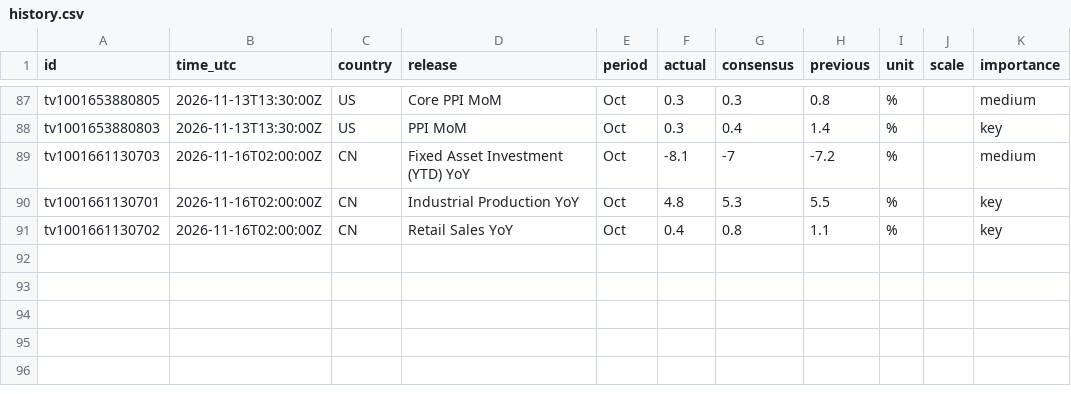
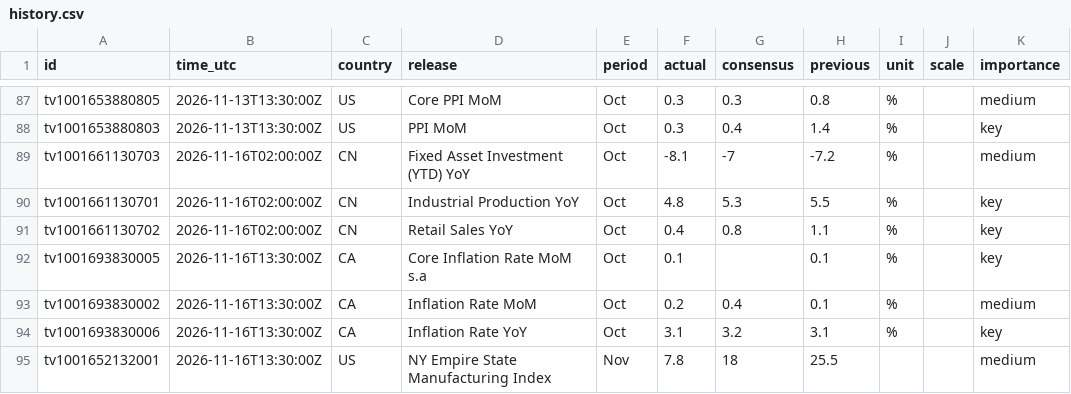
Before and after one commit to mrmikerbrown-maker/Pulse-Site-Demo-v1-Not-Public, a CSV file: calendar/data/history.csv, drawn as a sheet; only a part is shown, gaps mark what is left out.

```diff
--- a/calendar/data/history.csv
+++ b/calendar/data/history.csv
@@ -91 +91,5 @@ tv1001661130701,2026-11-16T02:00:00Z,CN,Industrial Production YoY,Oct,4.8,5.3,5.
 tv1001661130702,2026-11-16T02:00:00Z,CN,Retail Sales YoY,Oct,0.4,0.8,1.1,%,,key
+tv1001693830005,2026-11-16T13:30:00Z,CA,Core Inflation Rate MoM s.a,Oct,0.1,,0.1,%,,key
+tv1001693830002,2026-11-16T13:30:00Z,CA,Inflation Rate MoM,Oct,0.2,0.4,0.1,%,,medium
+tv1001693830006,2026-11-16T13:30:00Z,CA,Inflation Rate YoY,Oct,3.1,3.2,3.1,%,,key
+tv1001652132001,2026-11-16T13:30:00Z,US,NY Empire State Manufacturing Index,Nov,7.8,18,25.5,,,medium
```
Also changed, not shown: 1 other file.
